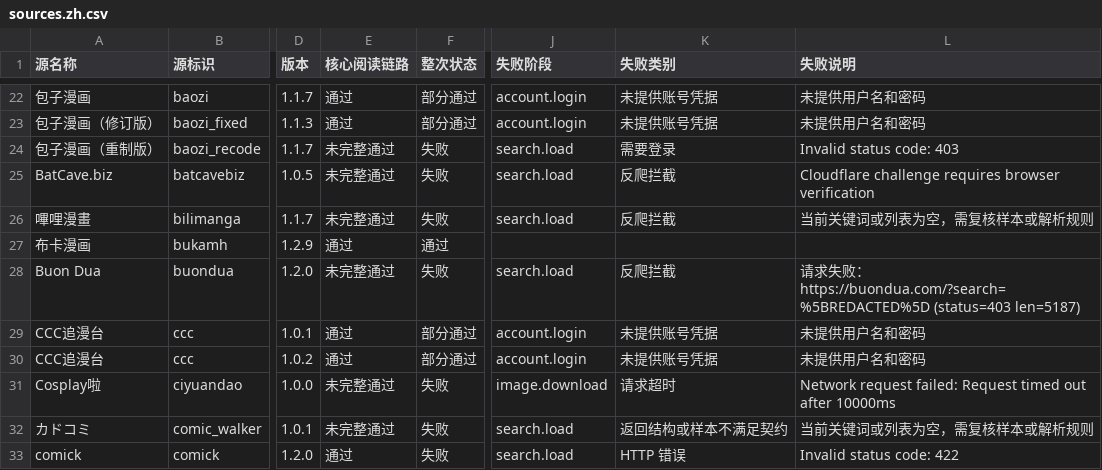
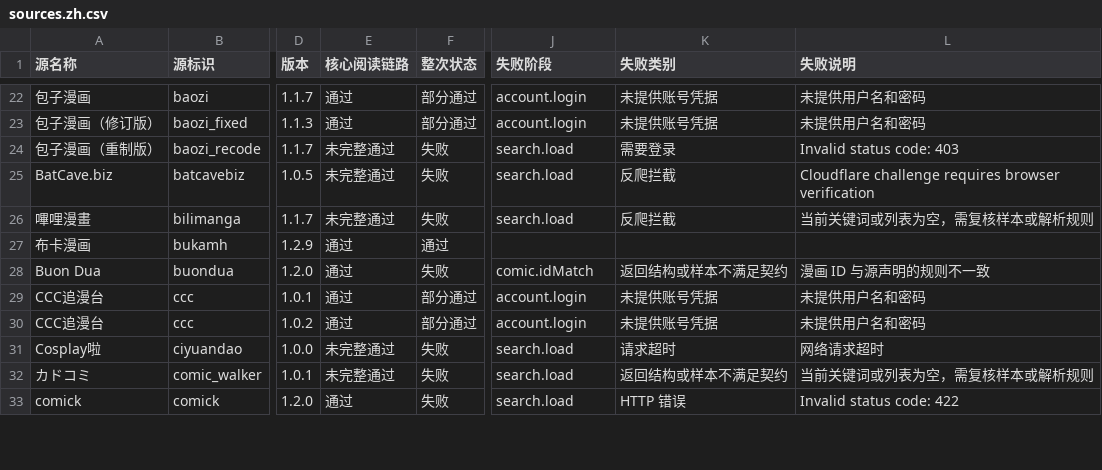
Before and after one commit to laincat/vensrc, a CSV file: data/sources.zh.csv, drawn as a sheet; only a part is shown, gaps mark what is left out; the diff covers the shown part only; the diff names each change by its address in the sheet, - before the commit and + after, or states it on an @@ line.

```diff
--- a/data/sources.zh.csv
+++ b/data/sources.zh.csv
-E28 (核心阅读链路): 未完整通过
+E28 (核心阅读链路): 通过
-J28 (失败阶段): search.load
+J28 (失败阶段): comic.idMatch
-K28 (失败类别): 反爬拦截
+K28 (失败类别): 返回结构或样本不满足契约
-L28 (失败说明): 请求失败：https://buondua.com/?search=%5BREDACTED%5D (status=403 len=5187)
+L28 (失败说明): 漫画 ID 与源声明的规则不一致
-J31 (失败阶段): image.download
+J31 (失败阶段): search.load
-L31 (失败说明): Network request failed: Request timed out after 10000ms
+L31 (失败说明): 网络请求超时
```
Also changed, not shown: 37 edited cells elsewhere in this file, data/client-compatibility.zh.csv, 13 other files.
